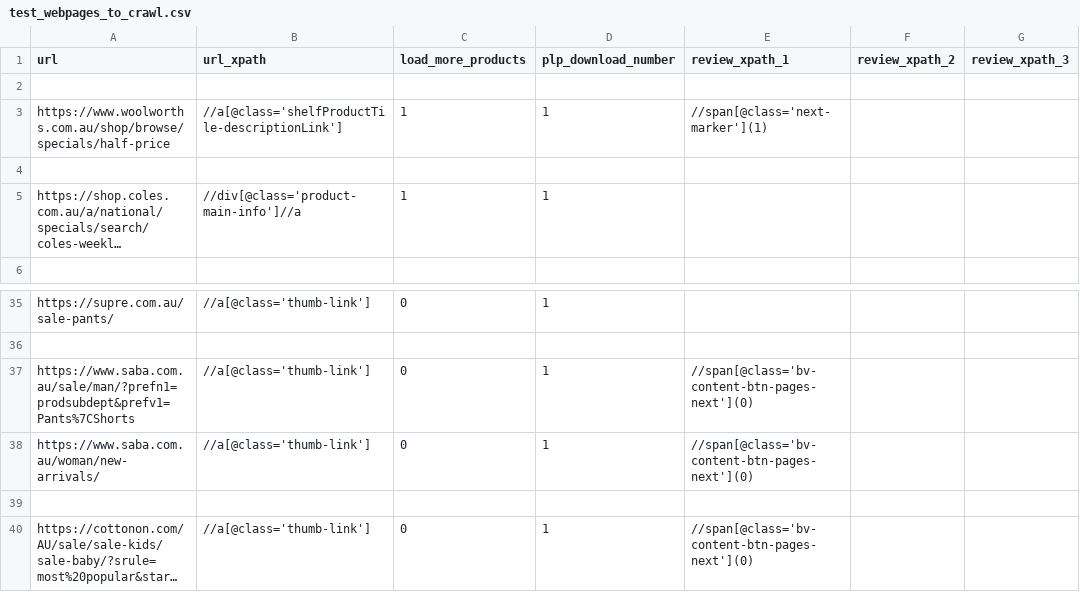
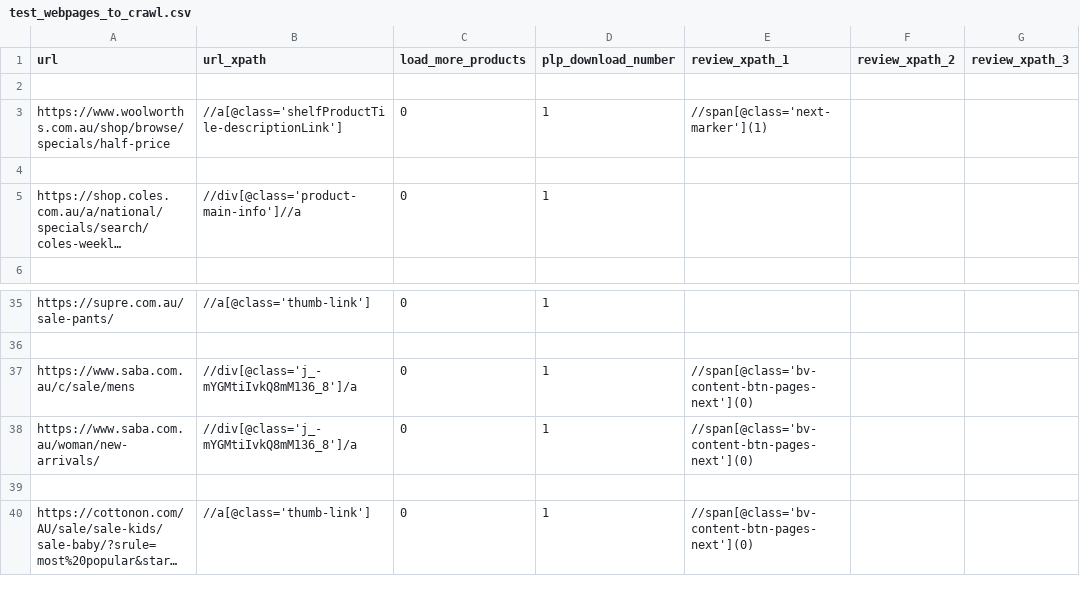
Before and after one commit to rakend/Web-Crawler, a CSV file: CSVs/test_webpages_to_crawl.csv, drawn as a sheet; only a part is shown, gaps mark what is left out; long unchanged cells end in …; the diff covers the shown part only; the diff names each change by its address in the sheet, - before the commit and + after, or states it on an @@ line.

```diff
--- a/CSVs/test_webpages_to_crawl.csv
+++ b/CSVs/test_webpages_to_crawl.csv
-C3 (load_more_products): 1
+C3 (load_more_products): 0
-C5 (load_more_products): 1
+C5 (load_more_products): 0
-A37 (url): https://www.saba.com.au/sale/man/?prefn1=prodsubdept&prefv1=Pants%7CShorts
+A37 (url): https://www.saba.com.au/c/sale/mens
-B37:B38 (url_xpath): //a[@class='thumb-link']
+B37:B38 (url_xpath): //div[@class='j_-mYGMtiIvkQ8mM136_8']/a
```
Also changed, not shown: 5 added rows, 6 removed rows and 8 edited cells elsewhere in this file, CSVs/webpages_to_crawl.csv, 5 other files.
